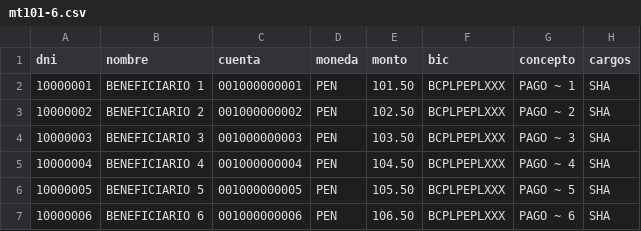
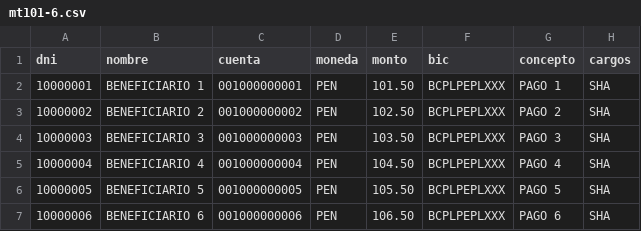
Before and after one commit to BuildSoft-Develoment/integration-hub, a CSV file: qa/fase-6-qa/datos-prueba/mt101-6.csv, drawn as a sheet.

```diff
--- a/qa/fase-6-qa/datos-prueba/mt101-6.csv
+++ b/qa/fase-6-qa/datos-prueba/mt101-6.csv
@@ -1,7 +1,7 @@
 dni,nombre,cuenta,moneda,monto,bic,concepto,cargos
-10000001,BENEFICIARIO 1,001000000001,PEN,101.50,BCPLPEPLXXX,PAGO ~ 1,SHA
-10000002,BENEFICIARIO 2,001000000002,PEN,102.50,BCPLPEPLXXX,PAGO ~ 2,SHA
-10000003,BENEFICIARIO 3,001000000003,PEN,103.50,BCPLPEPLXXX,PAGO ~ 3,SHA
-10000004,BENEFICIARIO 4,001000000004,PEN,104.50,BCPLPEPLXXX,PAGO ~ 4,SHA
-10000005,BENEFICIARIO 5,001000000005,PEN,105.50,BCPLPEPLXXX,PAGO ~ 5,SHA
-10000006,BENEFICIARIO 6,001000000006,PEN,106.50,BCPLPEPLXXX,PAGO ~ 6,SHA
+10000001,BENEFICIARIO 1,001000000001,PEN,101.50,BCPLPEPLXXX,PAGO 1,SHA
+10000002,BENEFICIARIO 2,001000000002,PEN,102.50,BCPLPEPLXXX,PAGO 2,SHA
+10000003,BENEFICIARIO 3,001000000003,PEN,103.50,BCPLPEPLXXX,PAGO 3,SHA
+10000004,BENEFICIARIO 4,001000000004,PEN,104.50,BCPLPEPLXXX,PAGO 4,SHA
+10000005,BENEFICIARIO 5,001000000005,PEN,105.50,BCPLPEPLXXX,PAGO 5,SHA
+10000006,BENEFICIARIO 6,001000000006,PEN,106.50,BCPLPEPLXXX,PAGO 6,SHA
```
Also changed, not shown: 3 other files.
